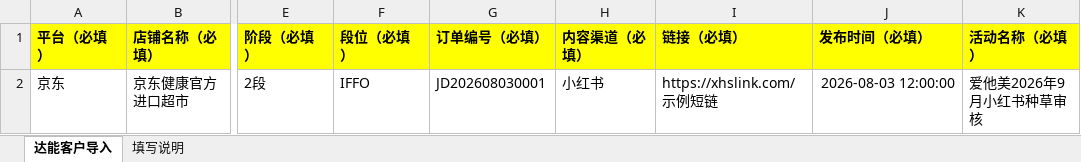
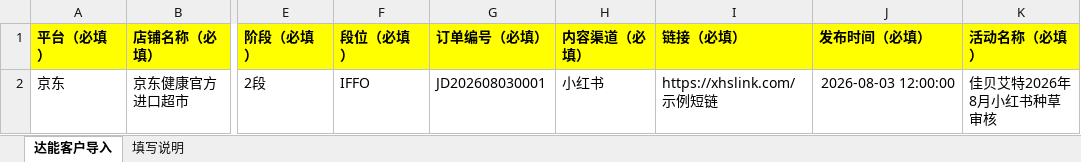
Before and after one commit to jd-pages/veridia, an Excel workbook: templates/笔记导入模板.xlsx, sheet 达能客户导入, drawn as a sheet; only a part is shown, gaps mark what is left out; values as stored, in another font and other column widths than the file's, no borders; the diff names each change by its address in the sheet, - before the commit and + after, or states it on an @@ line.

```diff
--- a/templates/笔记导入模板.xlsx (sheet 达能客户导入)
+++ b/templates/笔记导入模板.xlsx (sheet 达能客户导入)
-K2 (活动名称（必填）): 爱他美2026年9月小红书种草审核
+K2 (活动名称（必填）): 佳贝艾特2026年8月小红书种草审核
```
Also changed, not shown: sheet 填写说明, 10 other files.
